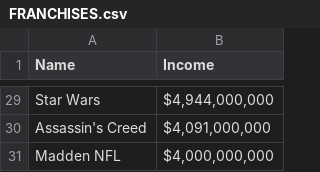
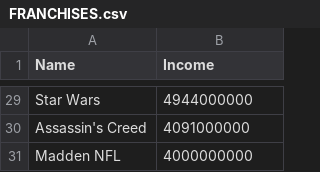
Before and after one commit to Passakorn777/PSIT63, a CSV file: data/FRANCHISES.csv, drawn as a sheet; only a part is shown, gaps mark what is left out; the diff covers the shown part only; the diff names each change by its address in the sheet, - before the commit and + after, or states it on an @@ line.

```diff
--- a/data/FRANCHISES.csv
+++ b/data/FRANCHISES.csv
-B29 (Income): $4,944,000,000
+B29 (Income): 4944000000
-B30 (Income): $4,091,000,000
+B30 (Income): 4091000000
-B31 (Income): $4,000,000,000
+B31 (Income): 4000000000
```
Also changed, not shown: 27 edited cells elsewhere in this file.
